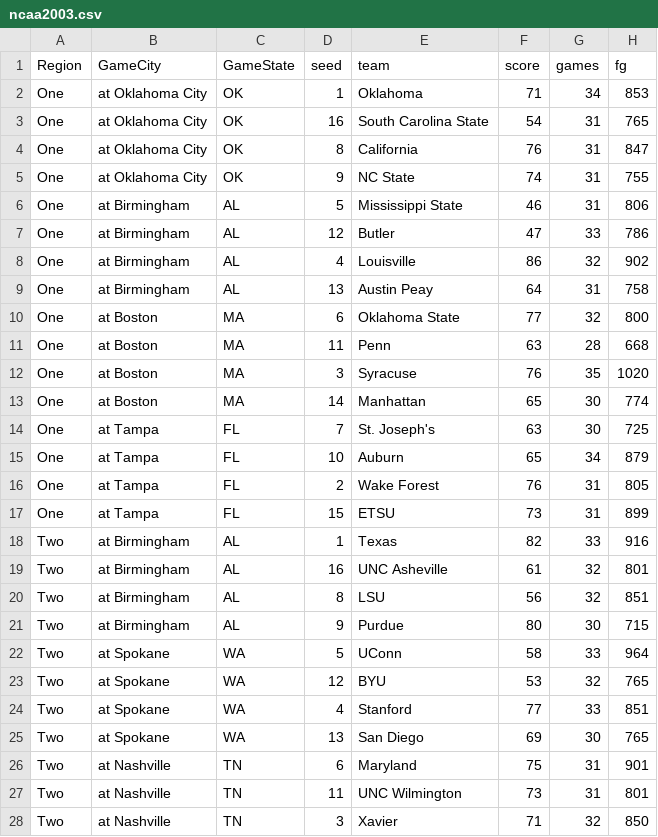
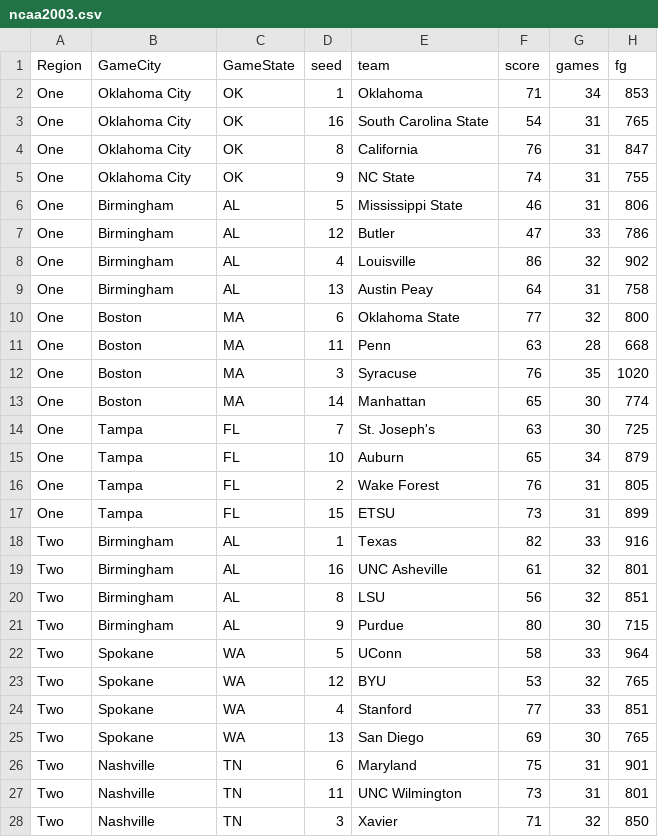
Before and after one commit to Rylan12/NCAA-Machine-Learning, a CSV file: Data Files/ncaa2003.csv, drawn as a sheet; only a part is shown; the diff covers the shown part only; the diff names each change by its address in the sheet, - before the commit and + after, or states it on an @@ line.

```diff
--- a/Data Files/ncaa2003.csv
+++ b/Data Files/ncaa2003.csv
-B2:B5 (GameCity): at Oklahoma City
+B2:B5 (GameCity): Oklahoma City
-B6:B9 (GameCity): at Birmingham
+B6:B9 (GameCity): Birmingham
-B10:B13 (GameCity): at Boston
+B10:B13 (GameCity): Boston
-B14:B17 (GameCity): at Tampa
+B14:B17 (GameCity): Tampa
-B18:B21 (GameCity): at Birmingham
+B18:B21 (GameCity): Birmingham
-B22:B25 (GameCity): at Spokane
+B22:B25 (GameCity): Spokane
-B26:B28 (GameCity): at Nashville
+B26:B28 (GameCity): Nashville
```
Also changed, not shown: 37 edited cells elsewhere in this file, Data Files/ncaa2001.csv, Data Files/ncaa2002.csv, 20 other files.
